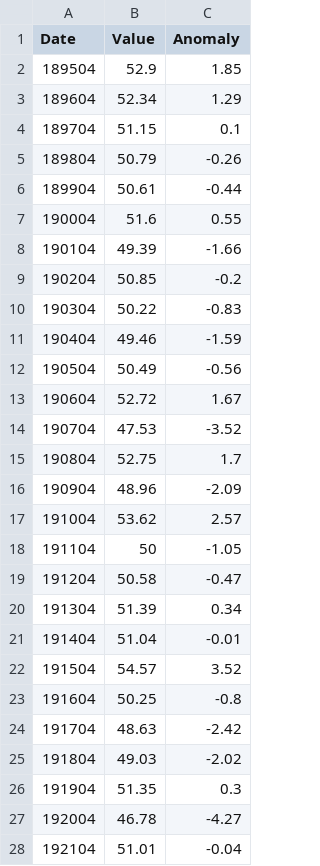
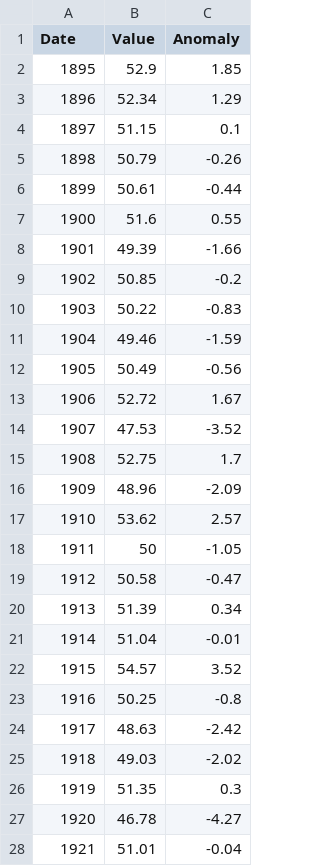
Before and after one commit to kellyodion/ESM262-function-HW, a CSV file: temp.csv, drawn as a sheet; only a part is shown; the diff covers the shown part only.

```diff
--- a/temp.csv
+++ b/temp.csv
@@ -1,28 +1,28 @@
 Date,Value,Anomaly
-189504,52.9,1.85
-189604,52.34,1.29
-189704,51.15,0.1
-189804,50.79,-0.26
-189904,50.61,-0.44
-190004,51.6,0.55
-190104,49.39,-1.66
-190204,50.85,-0.2
-190304,50.22,-0.83
-190404,49.46,-1.59
-190504,50.49,-0.56
-190604,52.72,1.67
-190704,47.53,-3.52
-190804,52.75,1.7
-190904,48.96,-2.09
-191004,53.62,2.57
-191104,50,-1.05
-191204,50.58,-0.47
-191304,51.39,0.34
-191404,51.04,-0.01
-191504,54.57,3.52
-191604,50.25,-0.8
-191704,48.63,-2.42
-191804,49.03,-2.02
-191904,51.35,0.3
-192004,46.78,-4.27
-192104,51.01,-0.04
+1895,52.9,1.85
+1896,52.34,1.29
+1897,51.15,0.1
+1898,50.79,-0.26
+1899,50.61,-0.44
+1900,51.6,0.55
+1901,49.39,-1.66
+1902,50.85,-0.2
+1903,50.22,-0.83
+1904,49.46,-1.59
+1905,50.49,-0.56
+1906,52.72,1.67
+1907,47.53,-3.52
+1908,52.75,1.7
+1909,48.96,-2.09
+1910,53.62,2.57
+1911,50,-1.05
+1912,50.58,-0.47
+1913,51.39,0.34
+1914,51.04,-0.01
+1915,54.57,3.52
+1916,50.25,-0.8
+1917,48.63,-2.42
+1918,49.03,-2.02
+1919,51.35,0.3
+1920,46.78,-4.27
+1921,51.01,-0.04
```
Also changed, not shown: 98 edited cells elsewhere in this file, precipitation.csv, 3 other files.
